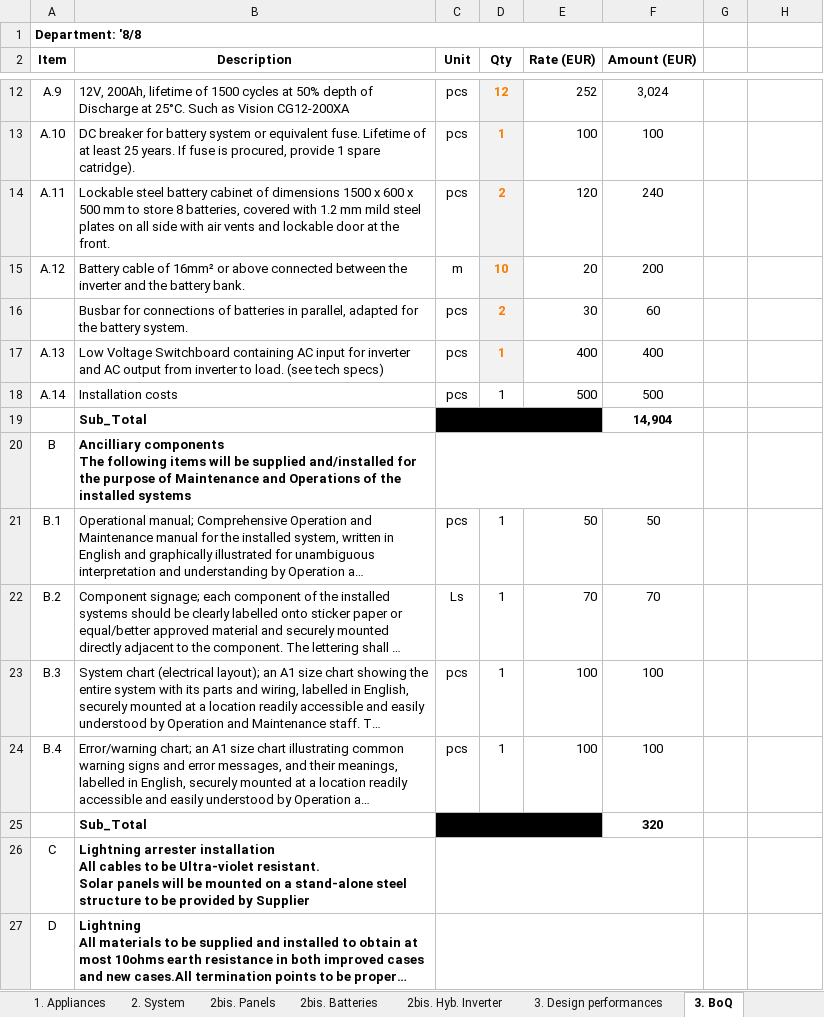
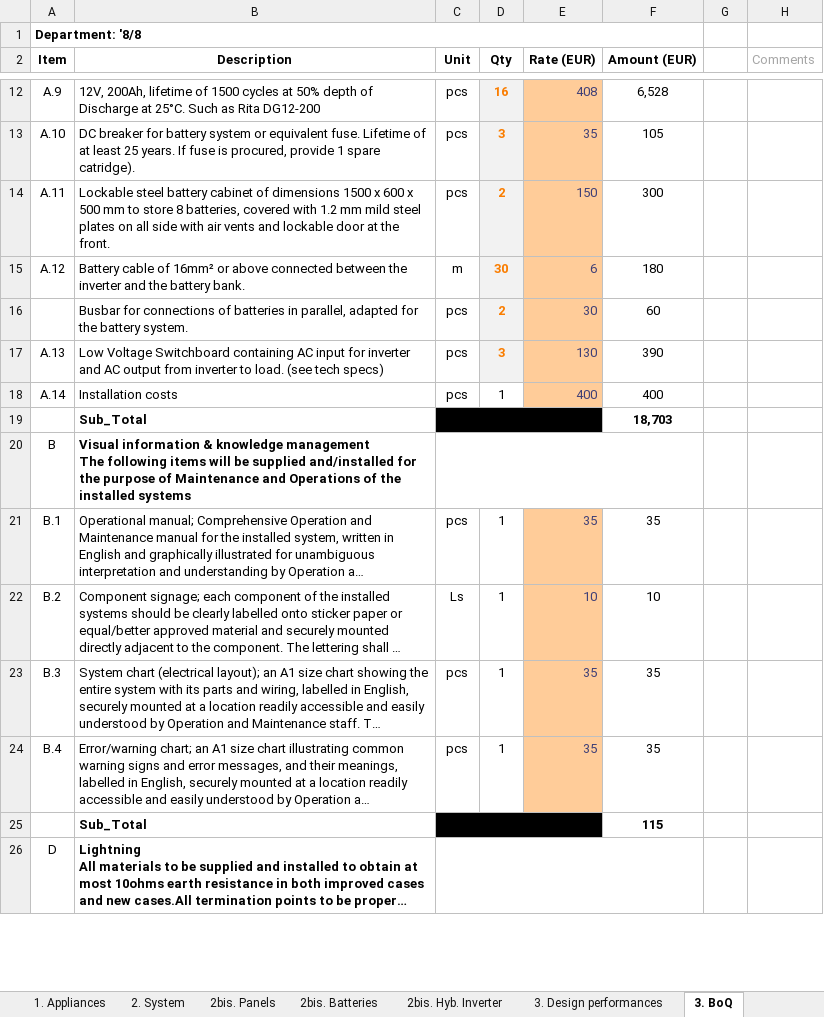
Before and after one commit to glimpens/Design_small_solar_system, an Excel workbook: Design tool.xlsx, sheet 3. BoQ, drawn as a sheet; only a part is shown, gaps mark what is left out; long unchanged cells end in …; values as stored, in another font and other column widths than the file's, no borders; removed rows and columns are numbered as before the commit, all else as after; ↵ is a line break in a cell; the diff covers the shown part only; the diff names each change by its address in the sheet, - before the commit and + after, or states it on an @@ line.

```diff
--- a/Design tool.xlsx (sheet 3. BoQ)
+++ b/Design tool.xlsx (sheet 3. BoQ)
-H2: (empty)
+H2: Comments
-B12 (Description): …Such as Vision CG12-200XA
+B12 (Description): …Such as Rita DG12-200
-D12 (Qty): 12
+D12 (Qty): 16
@@ E12:E18 fill: none → #FFCC99, text colour: black → #3F3F76 @@
-E12 (Rate (EUR)): 252
+E12 (Rate (EUR)): 408
-F12 (Amount (EUR)): 3,024
+F12 (Amount (EUR)): 6,528
-D13 (Qty): 1
+D13 (Qty): 3
-E13 (Rate (EUR)): 100
+E13 (Rate (EUR)): 35
-F13 (Amount (EUR)): 100
+F13 (Amount (EUR)): 105
-E14 (Rate (EUR)): 120
+E14 (Rate (EUR)): 150
-F14 (Amount (EUR)): 240
+F14 (Amount (EUR)): 300
-D15 (Qty): 10
+D15 (Qty): 30
-E15 (Rate (EUR)): 20
+E15 (Rate (EUR)): 6
-F15 (Amount (EUR)): 200
+F15 (Amount (EUR)): 180
-D17 (Qty): 1
+D17 (Qty): 3
-E17 (Rate (EUR)): 400
+E17 (Rate (EUR)): 130
-F17 (Amount (EUR)): 400
+F17 (Amount (EUR)): 390
-E18 (Rate (EUR)): 500
+E18 (Rate (EUR)): 400
-F18 (Amount (EUR)): 500
+F18 (Amount (EUR)): 400
-F19 (Amount (EUR)): 14,904
+F19 (Amount (EUR)): 18,703
-B20 (Description): Ancilliary components ↵ The following…
+B20 (Description): Visual information & knowledge management ↵ The following…
-E21 (Rate (EUR)): 50
+E21 (Rate (EUR)): 35
@@ E21:E24 fill: none → #FFCC99, text colour: black → #3F3F76 @@
-F21 (Amount (EUR)): 50
+F21 (Amount (EUR)): 35
-E22 (Rate (EUR)): 70
+E22 (Rate (EUR)): 10
-F22 (Amount (EUR)): 70
+F22 (Amount (EUR)): 10
-E23:E24 (Rate (EUR)): 100
+E23:E24 (Rate (EUR)): 35
-F23:F24 (Amount (EUR)): 100
+F23:F24 (Amount (EUR)): 35
-F25 (Amount (EUR)): 320
+F25 (Amount (EUR)): 115
-row 26: C | Lightning arrester installation ↵ All cables to be Ultra-violet resistant. ↵ Solar panels will be mounted on a stand-alone steel structure to be provided by Supplier
```
Also changed, not shown: 1 added row, 1 removed row, 50 edited cells and cell formats elsewhere in this sheet, sheet 1. Appliances, sheet 2bis. Hyb. Inverter, sheet 2. System, sheet 2bis. Batteries, sheet 3. Design performances, sheet 2bis. Panels, 1 more sheet, formulas that keep their value, hidden cells, charts or pictures.
